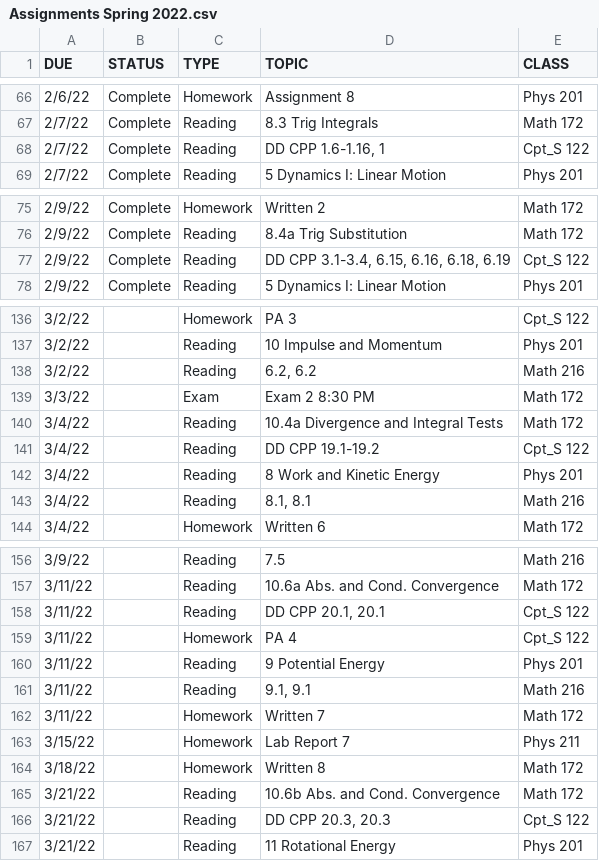
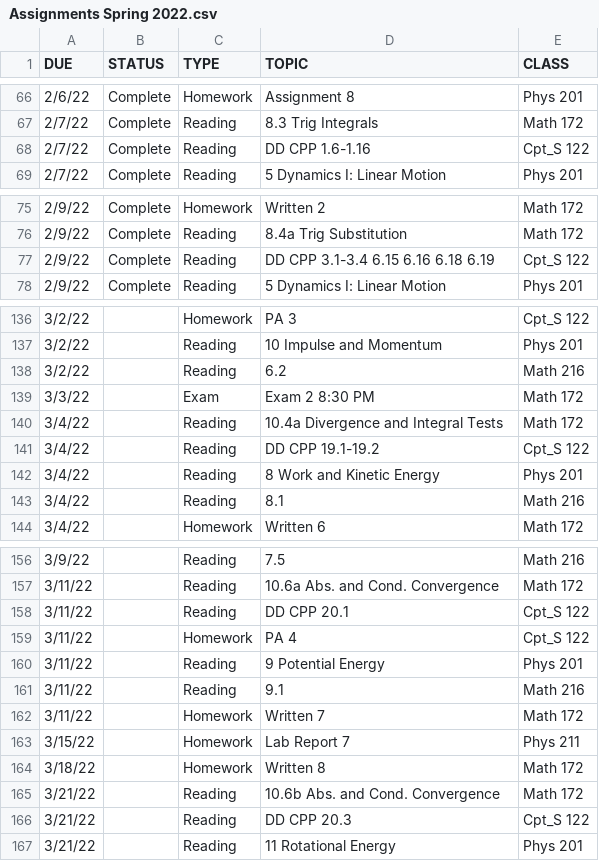
Before and after one commit to JW-934/CrimsonCodeHackathon2022, a CSV file: Assignments/Assignments Spring 2022.csv, drawn as a sheet; only a part is shown, gaps mark what is left out; the diff covers the shown part only.

```diff
--- a/Assignments/Assignments Spring 2022.csv
+++ b/Assignments/Assignments Spring 2022.csv
@@ -67,3 +67,3 @@ DUE,STATUS,TYPE,TOPIC,CLASS
 2/7/22,Complete,Reading,8.3 Trig Integrals,Math 172
-2/7/22,Complete,Reading,"DD CPP 1.6-1.16, 1",Cpt_S 122
+2/7/22,Complete,Reading,DD CPP 1.6-1.16,Cpt_S 122
 2/7/22,Complete,Reading,5 Dynamics I: Linear Motion,Phys 201
@@ -76,3 +76,3 @@ DUE,STATUS,TYPE,TOPIC,CLASS
 2/9/22,Complete,Reading,8.4a Trig Substitution,Math 172
-2/9/22,Complete,Reading,"DD CPP 3.1-3.4, 6.15, 6.16, 6.18, 6.19",Cpt_S 122
+2/9/22,Complete,Reading,DD CPP 3.1-3.4 6.15 6.16 6.18 6.19,Cpt_S 122
 2/9/22,Complete,Reading,5 Dynamics I: Linear Motion,Phys 201
@@ -137,3 +137,3 @@ DUE,STATUS,TYPE,TOPIC,CLASS
 3/2/22,,Reading,10 Impulse and Momentum,Phys 201
-3/2/22,,Reading,"6.2, 6.2",Math 216
+3/2/22,,Reading,6.2,Math 216
 3/3/22,,Exam,Exam 2 8:30 PM,Math 172
@@ -142,3 +142,3 @@ DUE,STATUS,TYPE,TOPIC,CLASS
 3/4/22,,Reading,8 Work and Kinetic Energy,Phys 201
-3/4/22,,Reading,"8.1, 8.1",Math 216
+3/4/22,,Reading,8.1,Math 216
 3/4/22,,Homework,Written 6,Math 172
@@ -157,6 +157,6 @@ DUE,STATUS,TYPE,TOPIC,CLASS
 3/11/22,,Reading,10.6a Abs. and Cond. Convergence,Math 172
-3/11/22,,Reading,"DD CPP 20.1, 20.1",Cpt_S 122
+3/11/22,,Reading,DD CPP 20.1,Cpt_S 122
 3/11/22,,Homework,PA 4,Cpt_S 122
 3/11/22,,Reading,9 Potential Energy,Phys 201
-3/11/22,,Reading,"9.1, 9.1",Math 216
+3/11/22,,Reading,9.1,Math 216
 3/11/22,,Homework,Written 7,Math 172
@@ -165,3 +165,3 @@ DUE,STATUS,TYPE,TOPIC,CLASS
 3/21/22,,Reading,10.6b Abs. and Cond. Convergence,Math 172
-3/21/22,,Reading,"DD CPP 20.3, 20.3",Cpt_S 122
+3/21/22,,Reading,DD CPP 20.3,Cpt_S 122
 3/21/22,,Reading,11 Rotational Energy,Phys 201
```
Also changed, not shown: 17 edited cells elsewhere in this file, 3 other files.
